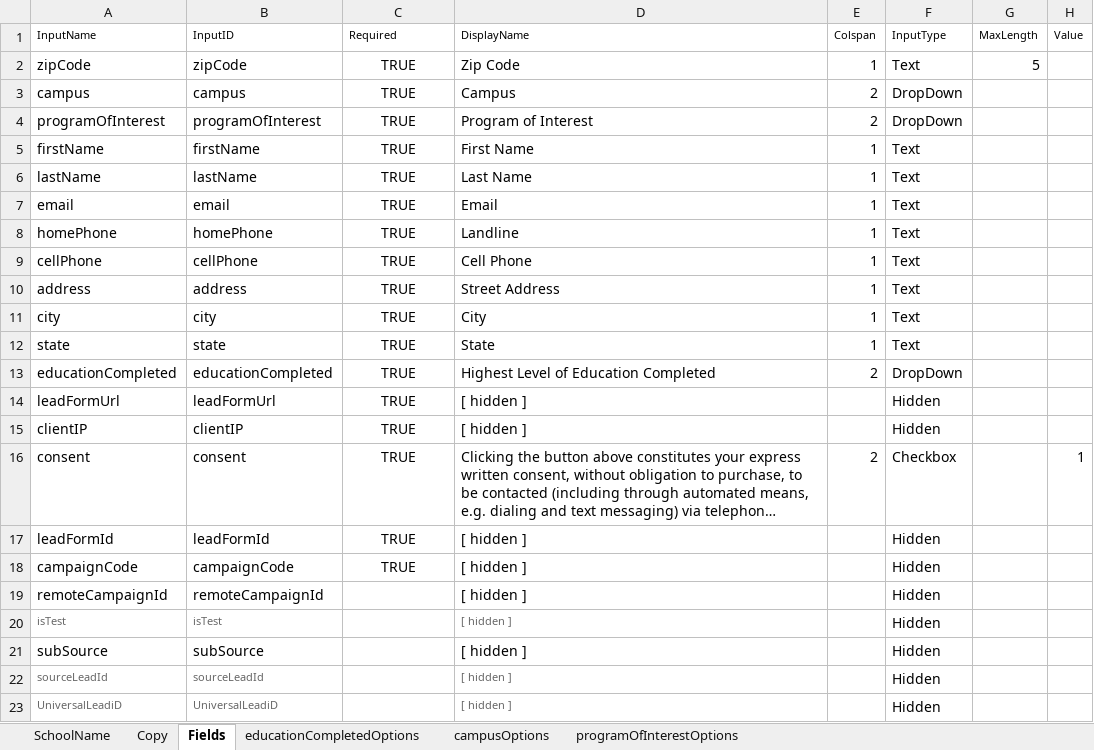
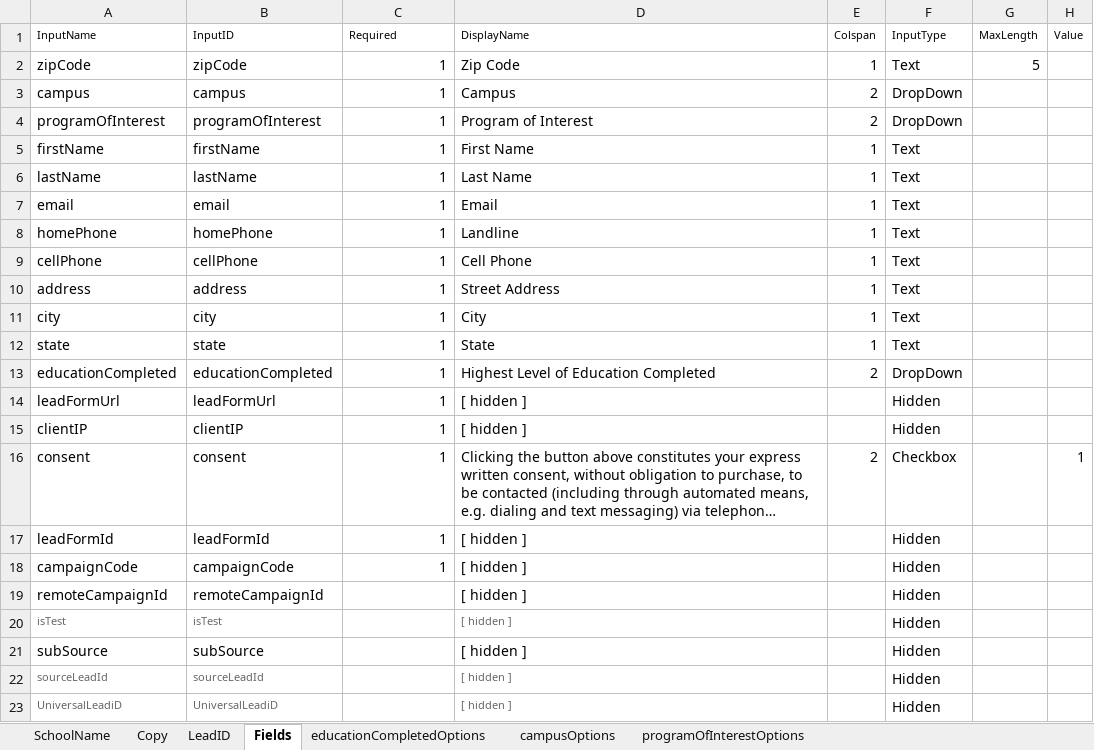
Before and after one commit to PatMattei/form-creator, an Excel workbook: posting-docs.xlsx, sheet Fields, drawn as a sheet; long unchanged cells end in …; values as stored, in another font and other column widths than the file's, no borders; the diff names each change by its address in the sheet, - before the commit and + after, or states it on an @@ line.

```diff
--- a/posting-docs.xlsx (sheet Fields)
+++ b/posting-docs.xlsx (sheet Fields)
+sheet tab: LeadID
-C2:C18 (Required): TRUE
+C2:C18 (Required): 1
-C2:C18 alignment: center
+C2:C18 alignment: right
```
Also changed, not shown: sheet SchoolName, sheet Copy, 2 other files.
